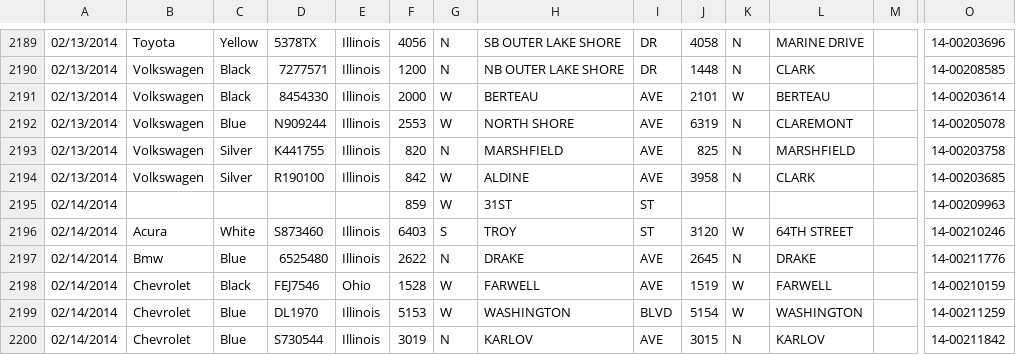
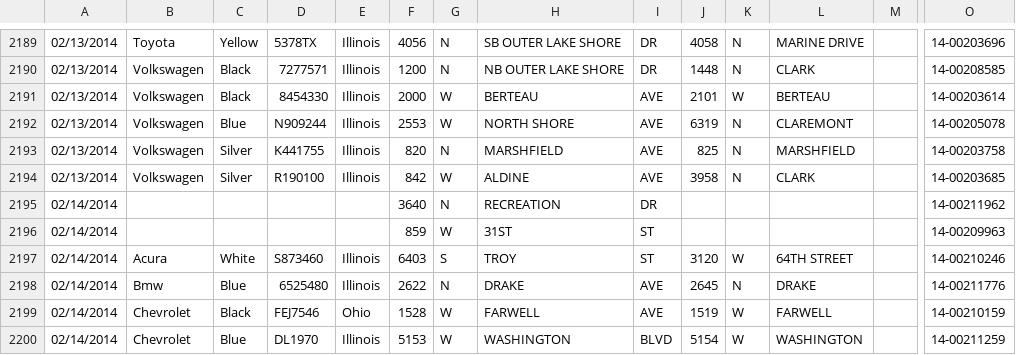
Before and after one commit to chrismetcalf/chicago-relocated-vehicles, a CSV file: data.csv, drawn as a sheet; only a part is shown, gaps mark what is left out; the shorter side is filled out with more unchanged rows; rows hold the shown columns only; the diff names each change by its address in the sheet, - before the commit and + after, or states it on an @@ line.

Commit message:
Snapshotted Feb 14, 2014 10:47am

```diff
--- a/data.csv
+++ b/data.csv
+row 2195: 02/14/2014 |  |  |  |  | 3640 | N | RECREATION | DR |  |  |  |  | 14-00211962
```
